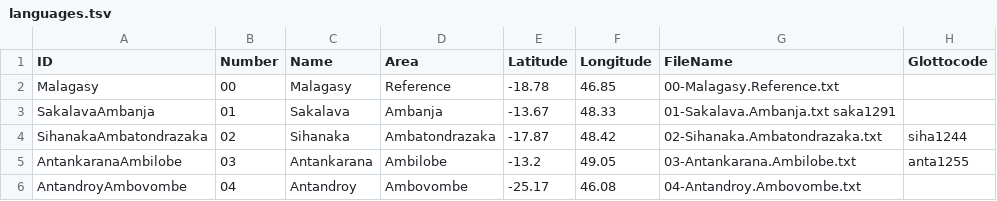
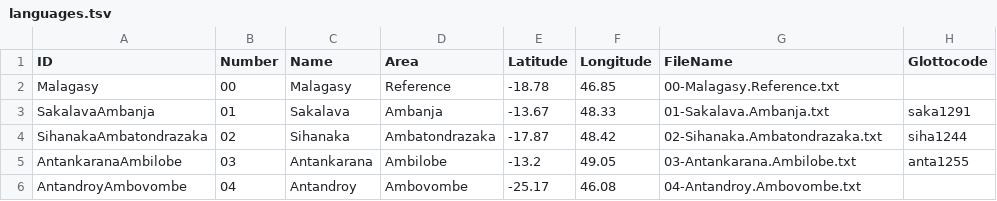
Before and after one commit to digling/servamalagasy, a TSV file: etc/languages.tsv, drawn as a sheet; only a part is shown.

Commit message:
Update languages.tsv

```diff
--- a/etc/languages.tsv
+++ b/etc/languages.tsv
@@ -2,3 +2,3 @@ ID	Number	Name	Area	Latitude	Longitude	FileName	Glottocode
 Malagasy	00	Malagasy	Reference	-18.78	46.85	00-Malagasy.Reference.txt	
-SakalavaAmbanja	01	Sakalava	Ambanja	-13.67	48.33	01-Sakalava.Ambanja.txt   saka1291
+SakalavaAmbanja	01	Sakalava	Ambanja	-13.67	48.33	01-Sakalava.Ambanja.txt	saka1291
 SihanakaAmbatondrazaka	02	Sihanaka	Ambatondrazaka	-17.87	48.42	02-Sihanaka.Ambatondrazaka.txt	siha1244
```
